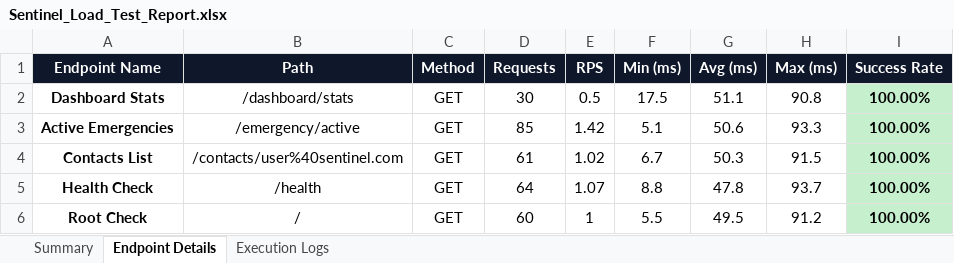
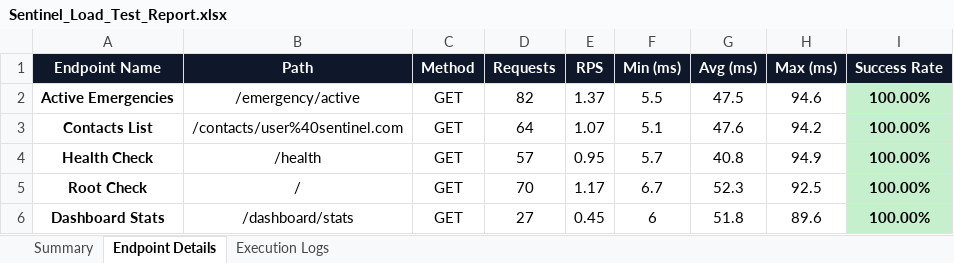
Before and after one commit to rishwanthkc/SENTINEL, an Excel workbook: security-testing/scripts/Sentinel_Load_Test_Report.xlsx, sheet Endpoint Details, drawn as a sheet; values as stored, in another font and other column widths than the file's, no borders; removed rows and columns are numbered as before the commit, all else as after; the diff names each change by its address in the sheet, - before the commit and + after, or states it on an @@ line.

```diff
--- a/security-testing/scripts/Sentinel_Load_Test_Report.xlsx (sheet Endpoint Details)
+++ b/security-testing/scripts/Sentinel_Load_Test_Report.xlsx (sheet Endpoint Details)
-row 2: Dashboard Stats | /dashboard/stats | GET | 30 | 0.5 | 17.5 | 51.1 | 90.8 | 100.00%
-D2 (Requests): 85
+D2 (Requests): 82
-E2 (RPS): 1.42
+E2 (RPS): 1.37
-F2 (Min (ms)): 5.1
+F2 (Min (ms)): 5.5
-G2 (Avg (ms)): 50.6
+G2 (Avg (ms)): 47.5
-H2 (Max (ms)): 93.3
+H2 (Max (ms)): 94.6
-D3 (Requests): 61
+D3 (Requests): 64
-E3 (RPS): 1.02
+E3 (RPS): 1.07
-F3 (Min (ms)): 6.7
+F3 (Min (ms)): 5.1
-G3 (Avg (ms)): 50.3
+G3 (Avg (ms)): 47.6
-H3 (Max (ms)): 91.5
+H3 (Max (ms)): 94.2
-D4 (Requests): 64
+D4 (Requests): 57
-E4 (RPS): 1.07
+E4 (RPS): 0.95
-F4 (Min (ms)): 8.8
+F4 (Min (ms)): 5.7
-G4 (Avg (ms)): 47.8
+G4 (Avg (ms)): 40.8
-H4 (Max (ms)): 93.7
+H4 (Max (ms)): 94.9
-D5 (Requests): 60
+D5 (Requests): 70
-E5 (RPS): 1
+E5 (RPS): 1.17
-F5 (Min (ms)): 5.5
+F5 (Min (ms)): 6.7
-G5 (Avg (ms)): 49.5
+G5 (Avg (ms)): 52.3
-H5 (Max (ms)): 91.2
+H5 (Max (ms)): 92.5
+row 6: Dashboard Stats | /dashboard/stats | GET | 27 | 0.45 | 6 | 51.8 | 89.6 | 100.00%
```
Also changed, not shown: sheet Execution Logs, sheet Summary.
